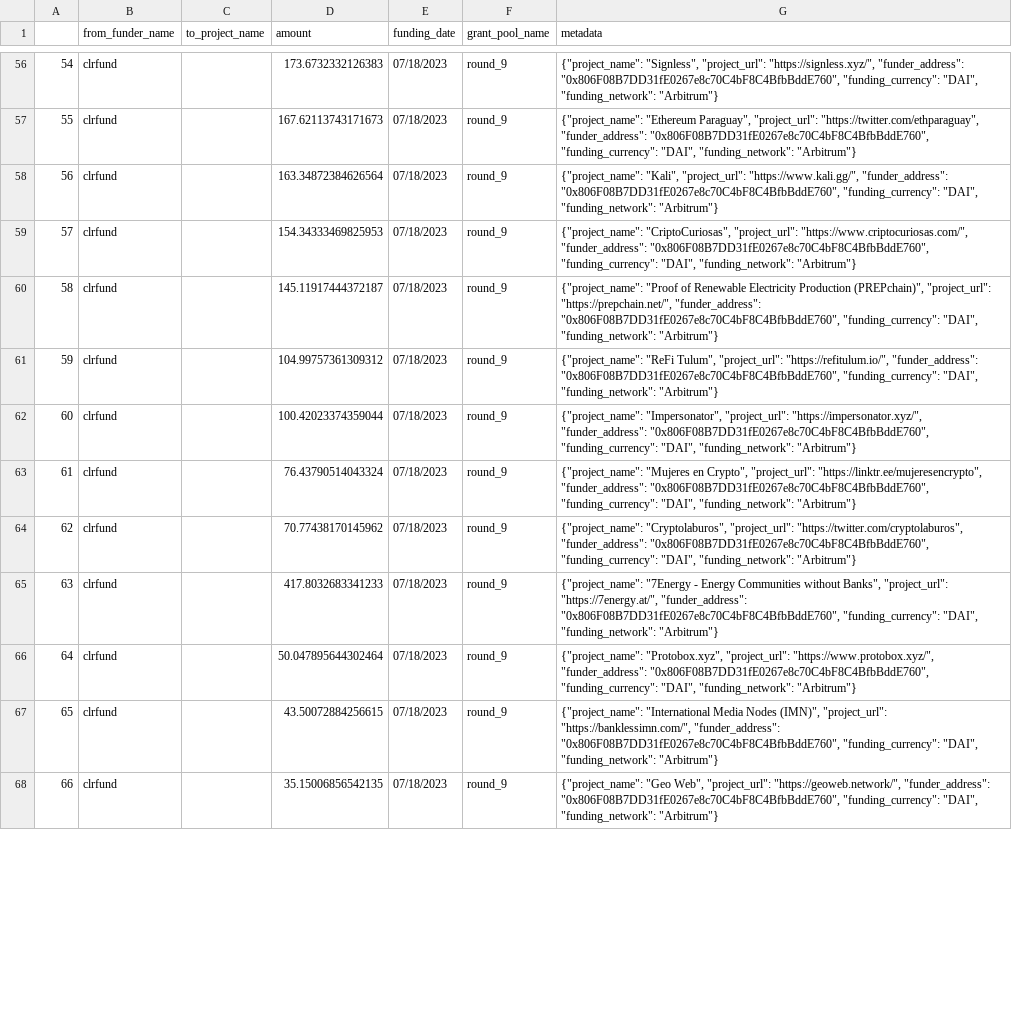
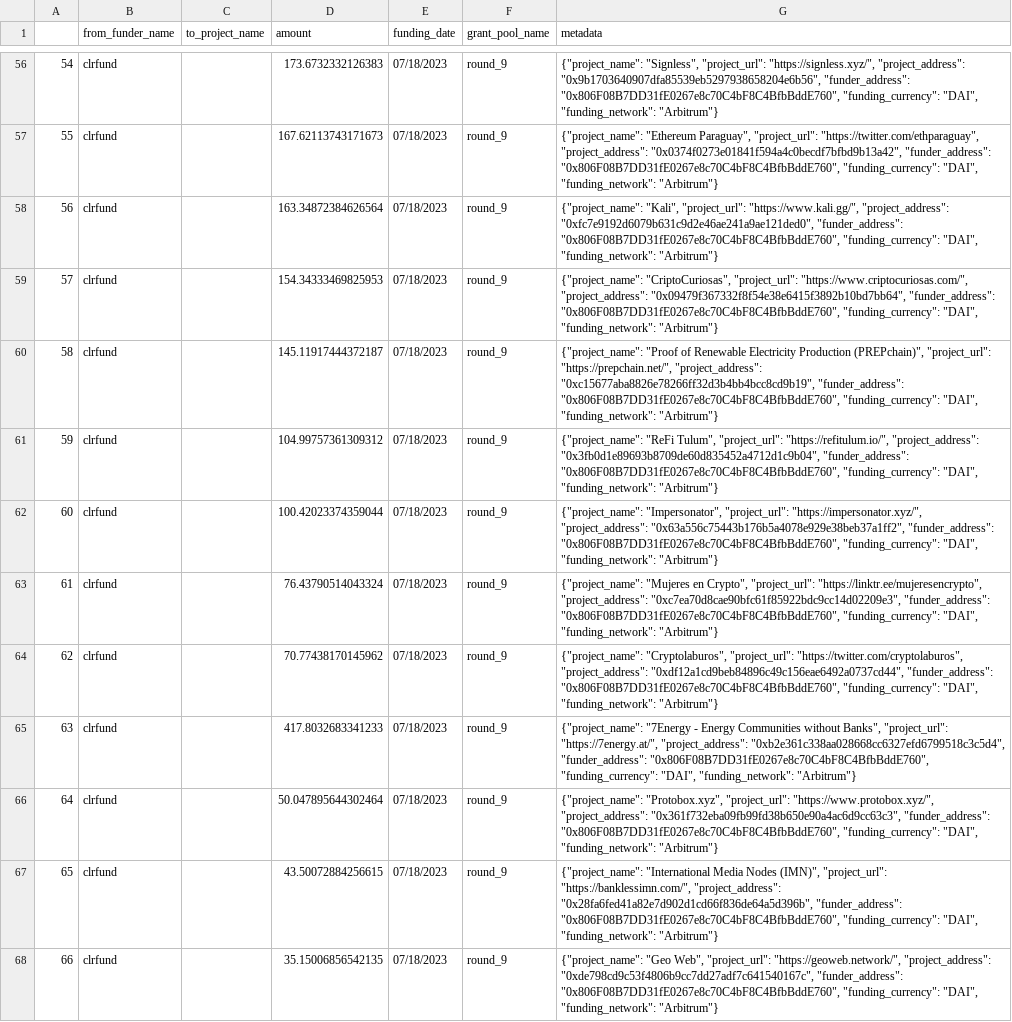
Before and after one commit to opensource-observer/oss-funding, a CSV file: data/funders/clrfund/uploads/round_9.csv, drawn as a sheet; only a part is shown, gaps mark what is left out; the diff covers the shown part only; the diff names each change by its address in the sheet, - before the commit and + after, or states it on an @@ line.

Commit message:
fix: include project addresses in metadata

```diff
--- a/data/funders/clrfund/uploads/round_9.csv
+++ b/data/funders/clrfund/uploads/round_9.csv
-G56 (metadata): …"project_url": "https://signless.xyz/", "funder_address": "0x806F08B7DD31fE0267e8c70C4bF8C4BfbBddE760",…
+G56 (metadata): …"project_url": "https://signless.xyz/", "project_address": "0x9b1703640907dfa85539eb5297938658204e6b56", "funder_address": "0x806F08B7DD31fE0267e8c70C4bF8C4BfbBddE760",…
-G57 (metadata): …"project_url": "https://twitter.com/ethparaguay", "funder_address": "0x806F08B7DD31fE0267e8c70C4bF8C4BfbBddE760",…
+G57 (metadata): …"project_url": "https://twitter.com/ethparaguay", "project_address": "0x0374f0273e01841f594a4c0becdf7bfbd9b13a42", "funder_address": "0x806F08B7DD31fE0267e8c70C4bF8C4BfbBddE760",…
-G58 (metadata): …"project_url": "https://www.kali.gg/", "funder_address": "0x806F08B7DD31fE0267e8c70C4bF8C4BfbBddE760",…
+G58 (metadata): …"project_url": "https://www.kali.gg/", "project_address": "0xfc7e9192d6079b631c9d2e46ae241a9ae121ded0", "funder_address": "0x806F08B7DD31fE0267e8c70C4bF8C4BfbBddE760",…
-G59 (metadata): …"project_url": "https://www.criptocuriosas.com/", "funder_address": "0x806F08B7DD31fE0267e8c70C4bF8C4BfbBddE760",…
+G59 (metadata): …"project_url": "https://www.criptocuriosas.com/", "project_address": "0x09479f367332f8f54e38e6415f3892b10bd7bb64", "funder_address": "0x806F08B7DD31fE0267e8c70C4bF8C4BfbBddE760",…
-G60 (metadata): …"project_url": "https://prepchain.net/", "funder_address": "0x806F08B7DD31fE0267e8c70C4bF8C4BfbBddE760",…
+G60 (metadata): …"project_url": "https://prepchain.net/", "project_address": "0xc15677aba8826e78266ff32d3b4bb4bcc8cd9b19", "funder_address": "0x806F08B7DD31fE0267e8c70C4bF8C4BfbBddE760",…
-G61 (metadata): …"project_url": "https://refitulum.io/", "funder_address": "0x806F08B7DD31fE0267e8c70C4bF8C4BfbBddE760",…
+G61 (metadata): …"project_url": "https://refitulum.io/", "project_address": "0x3fb0d1e89693b8709de60d835452a4712d1c9b04", "funder_address": "0x806F08B7DD31fE0267e8c70C4bF8C4BfbBddE760",…
-G62 (metadata): …"project_url": "https://impersonator.xyz/", "funder_address": "0x806F08B7DD31fE0267e8c70C4bF8C4BfbBddE760",…
+G62 (metadata): …"project_url": "https://impersonator.xyz/", "project_address": "0x63a556c75443b176b5a4078e929e38beb37a1ff2", "funder_address": "0x806F08B7DD31fE0267e8c70C4bF8C4BfbBddE760",…
-G63 (metadata): …"project_url": "https://linktr.ee/mujeresencrypto", "funder_address": "0x806F08B7DD31fE0267e8c70C4bF8C4BfbBddE760",…
+G63 (metadata): …"project_url": "https://linktr.ee/mujeresencrypto", "project_address": "0xc7ea70d8cae90bfc61f85922bdc9cc14d02209e3", "funder_address": "0x806F08B7DD31fE0267e8c70C4bF8C4BfbBddE760",…
-G64 (metadata): …"project_url": "https://twitter.com/cryptolaburos", "funder_address": "0x806F08B7DD31fE0267e8c70C4bF8C4BfbBddE760",…
+G64 (metadata): …"project_url": "https://twitter.com/cryptolaburos", "project_address": "0xdf12a1cd9beb84896c49c156eae6492a0737cd44", "funder_address": "0x806F08B7DD31fE0267e8c70C4bF8C4BfbBddE760",…
-G65 (metadata): …"project_url": "https://7energy.at/", "funder_address": "0x806F08B7DD31fE0267e8c70C4bF8C4BfbBddE760",…
+G65 (metadata): …"project_url": "https://7energy.at/", "project_address": "0xb2e361c338aa028668cc6327efd6799518c3c5d4", "funder_address": "0x806F08B7DD31fE0267e8c70C4bF8C4BfbBddE760",…
-G66 (metadata): …"project_url": "https://www.protobox.xyz/", "funder_address": "0x806F08B7DD31fE0267e8c70C4bF8C4BfbBddE760",…
+G66 (metadata): …"project_url": "https://www.protobox.xyz/", "project_address": "0x361f732eba09fb99fd38b650e90a4ac6d9cc63c3", "funder_address": "0x806F08B7DD31fE0267e8c70C4bF8C4BfbBddE760",…
-G67 (metadata): …"project_url": "https://banklessimn.com/", "funder_address": "0x806F08B7DD31fE0267e8c70C4bF8C4BfbBddE760",…
+G67 (metadata): …"project_url": "https://banklessimn.com/", "project_address": "0x28fa6fed41a82e7d902d1cd66f836de64a5d396b", "funder_address": "0x806F08B7DD31fE0267e8c70C4bF8C4BfbBddE760",…
-G68 (metadata): …"project_url": "https://geoweb.network/", "funder_address": "0x806F08B7DD31fE0267e8c70C4bF8C4BfbBddE760",…
+G68 (metadata): …"project_url": "https://geoweb.network/", "project_address": "0xde798cd9c53f4806b9cc7dd27adf7c641540167c", "funder_address": "0x806F08B7DD31fE0267e8c70C4bF8C4BfbBddE760",…
```
Also changed, not shown: 67 edited cells elsewhere in this file.
